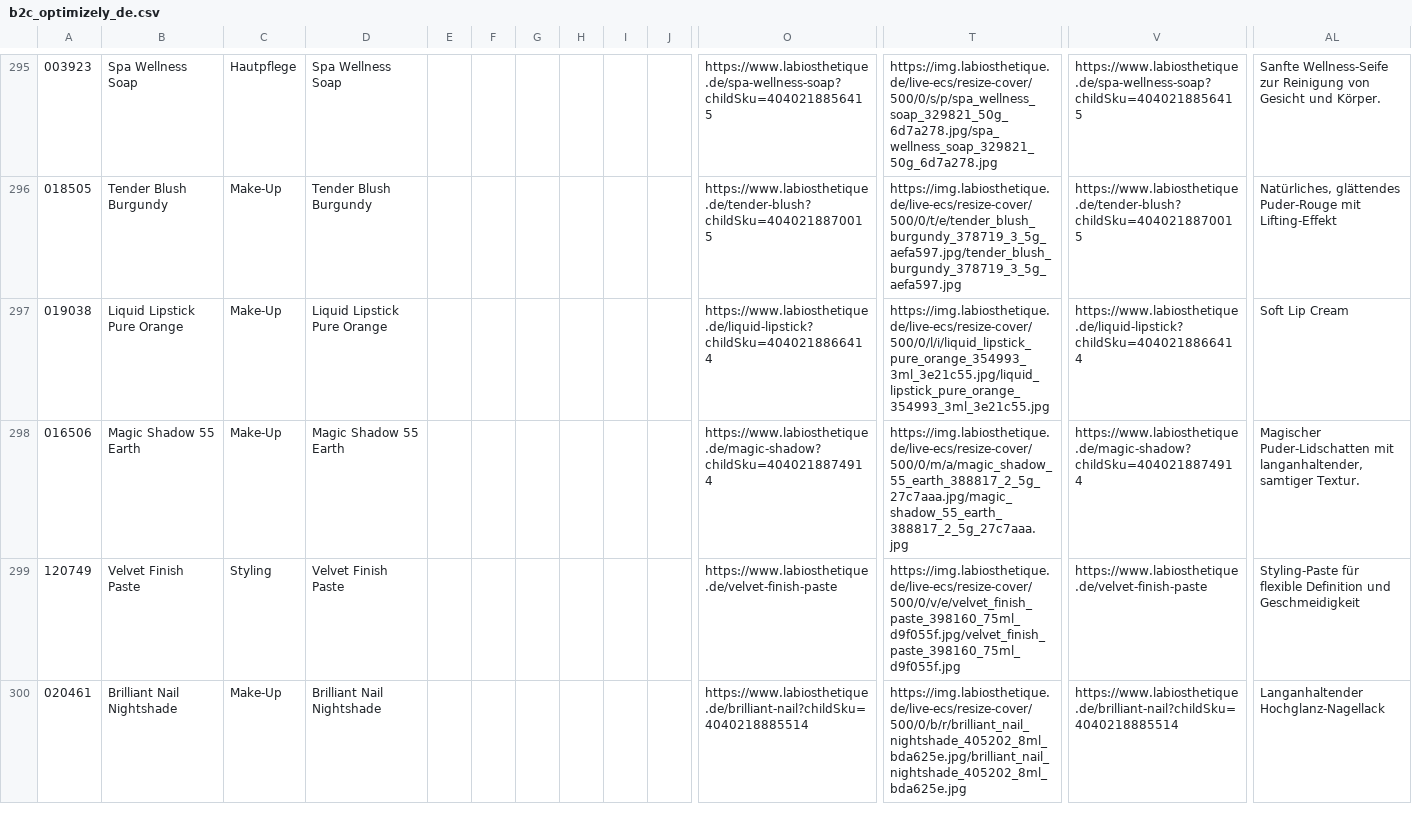
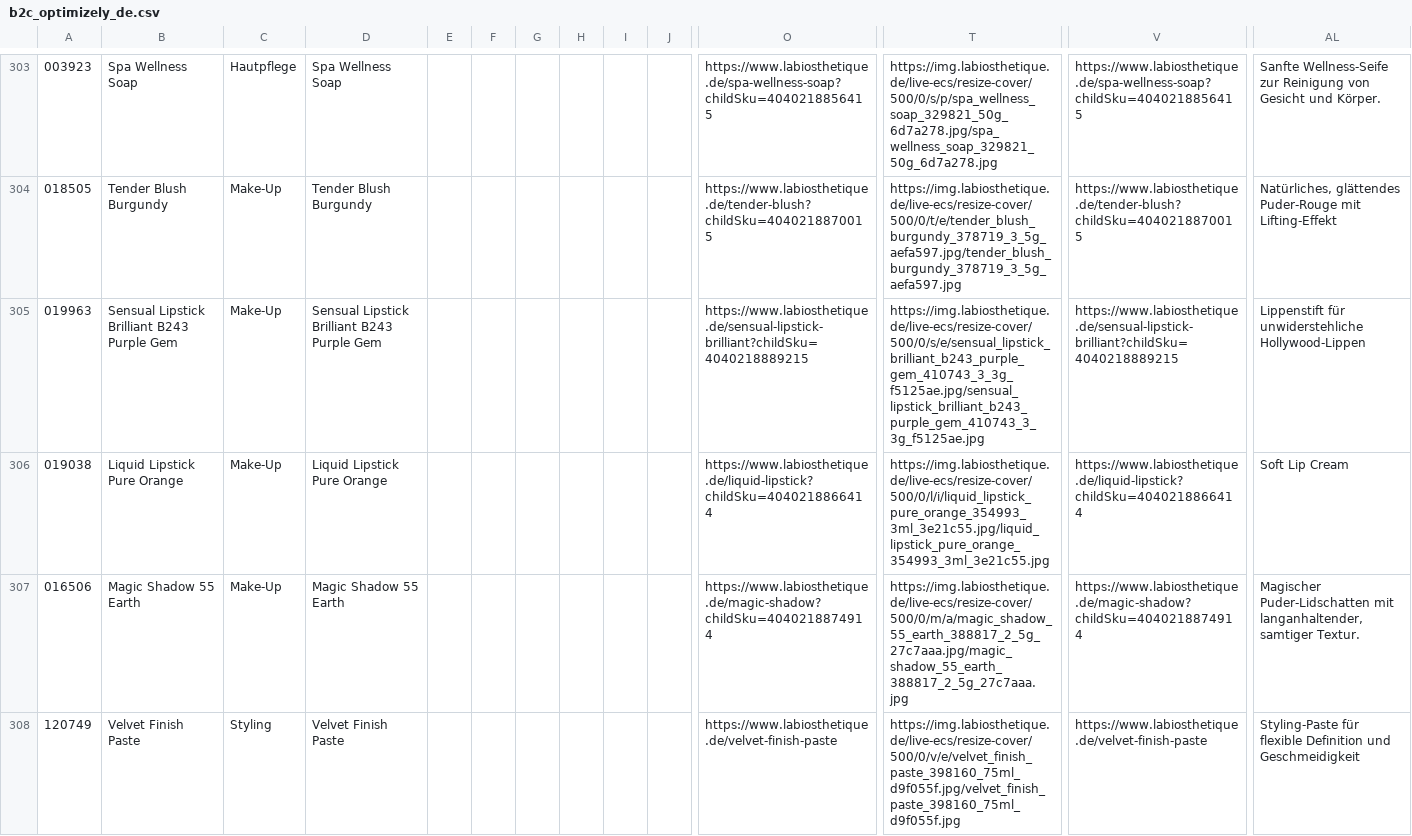
Before and after one commit to labiosthetique/public-csv, a CSV file: feed/b2c_optimizely_de.csv, drawn as a sheet; only a part is shown, gaps mark what is left out; the shorter side is filled out with more unchanged rows; rows hold the shown columns only; the diff covers the shown part only; the diff names each change by its address in the sheet, - before the commit and + after, or states it on an @@ line.

```diff
--- a/feed/b2c_optimizely_de.csv
+++ b/feed/b2c_optimizely_de.csv
+row 305: 019963 | Sensual Lipstick Brilliant B243 Purple Gem | Make-Up | Sensual Lipstick Brilliant B243 Purple Gem |  |  |  |  |  |  | https://www.labiosthetique.de/sensual-lipstick-brilliant?childSku=4040218889215 | https://img.labiosthetique.de/live-ecs/resize-cover/500/0/s/e/sensual_lipstick_brilliant_b243_purple_gem_410743_3_3g_f5125ae.jpg/sensual_lipstick_brilliant_b243_purple_gem_410743_3_3g_f5125ae.jpg | https://www.labiosthetique.de/sensual-lipstick-brilliant?childSku=4040218889215 | Lippenstift für unwiderstehliche Hollywood-Lippen
```
Also changed, not shown: 10 added rows elsewhere in this file, feed/b2c_optimizely_at.csv, feed/b2c_optimizely_es.csv, 55 other files.
